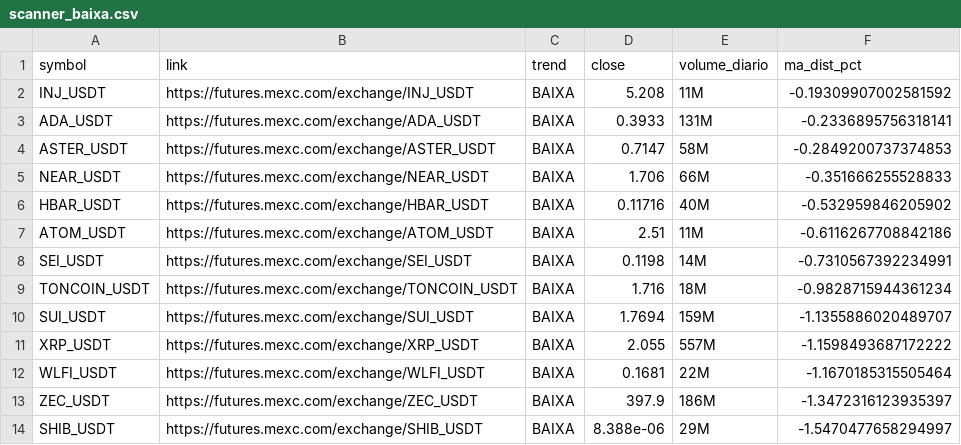
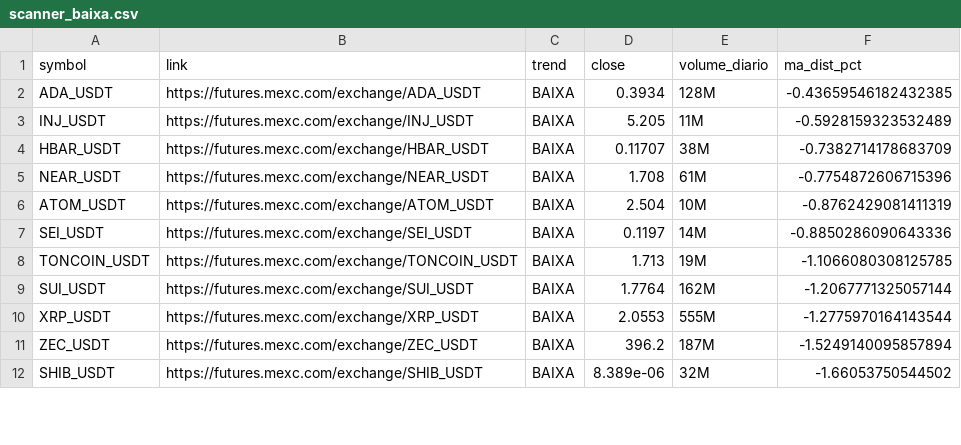
Before and after one commit to gabrielmachadogh/scanner-perps2, a CSV file: results/scanner_baixa.csv, drawn as a sheet; only a part is shown; the diff covers the shown part only.

```diff
--- a/results/scanner_baixa.csv
+++ b/results/scanner_baixa.csv
@@ -1,14 +1,12 @@
 symbol,link,trend,close,volume_diario,ma_dist_pct
-INJ_USDT,https://futures.mexc.com/exchange/INJ_USDT,BAIXA,5.208,11M,-0.19309907002581592
-ADA_USDT,https://futures.mexc.com/exchange/ADA_USDT,BAIXA,0.3933,131M,-0.2336895756318141
-ASTER_USDT,https://futures.mexc.com/exchange/ASTER_USDT,BAIXA,0.7147,58M,-0.2849200737374853
-NEAR_USDT,https://futures.mexc.com/exchange/NEAR_USDT,BAIXA,1.706,66M,-0.351666255528833
-HBAR_USDT,https://futures.mexc.com/exchange/HBAR_USDT,BAIXA,0.11716,40M,-0.532959846205902
-ATOM_USDT,https://futures.mexc.com/exchange/ATOM_USDT,BAIXA,2.51,11M,-0.6116267708842186
-SEI_USDT,https://futures.mexc.com/exchange/SEI_USDT,BAIXA,0.1198,14M,-0.7310567392234991
-TONCOIN_USDT,https://futures.mexc.com/exchange/TONCOIN_USDT,BAIXA,1.716,18M,-0.9828715944361234
-SUI_USDT,https://futures.mexc.com/exchange/SUI_USDT,BAIXA,1.7694,159M,-1.1355886020489707
-XRP_USDT,https://futures.mexc.com/exchange/XRP_USDT,BAIXA,2.055,557M,-1.1598493687172222
-WLFI_USDT,https://futures.mexc.com/exchange/WLFI_USDT,BAIXA,0.1681,22M,-1.1670185315505464
-ZEC_USDT,https://futures.mexc.com/exchange/ZEC_USDT,BAIXA,397.9,186M,-1.3472316123935397
-SHIB_USDT,https://futures.mexc.com/exchange/SHIB_USDT,BAIXA,8.388e-06,29M,-1.5470477658294997
+ADA_USDT,https://futures.mexc.com/exchange/ADA_USDT,BAIXA,0.3934,128M,-0.43659546182432385
+INJ_USDT,https://futures.mexc.com/exchange/INJ_USDT,BAIXA,5.205,11M,-0.5928159323532489
+HBAR_USDT,https://futures.mexc.com/exchange/HBAR_USDT,BAIXA,0.11707,38M,-0.7382714178683709
+NEAR_USDT,https://futures.mexc.com/exchange/NEAR_USDT,BAIXA,1.708,61M,-0.7754872606715396
+ATOM_USDT,https://futures.mexc.com/exchange/ATOM_USDT,BAIXA,2.504,10M,-0.8762429081411319
+SEI_USDT,https://futures.mexc.com/exchange/SEI_USDT,BAIXA,0.1197,14M,-0.8850286090643336
+TONCOIN_USDT,https://futures.mexc.com/exchange/TONCOIN_USDT,BAIXA,1.713,19M,-1.1066080308125785
+SUI_USDT,https://futures.mexc.com/exchange/SUI_USDT,BAIXA,1.7764,162M,-1.2067771325057144
+XRP_USDT,https://futures.mexc.com/exchange/XRP_USDT,BAIXA,2.0553,555M,-1.2775970164143544
+ZEC_USDT,https://futures.mexc.com/exchange/ZEC_USDT,BAIXA,396.2,187M,-1.5249140095857894
+SHIB_USDT,https://futures.mexc.com/exchange/SHIB_USDT,BAIXA,8.389e-06,32M,-1.66053750544502
```
Also changed, not shown: 4 added rows, 5 removed rows and 45 edited cells elsewhere in this file, results/scanner_alta.csv, results/scanner_resultado_completo.csv, 3 other files.
